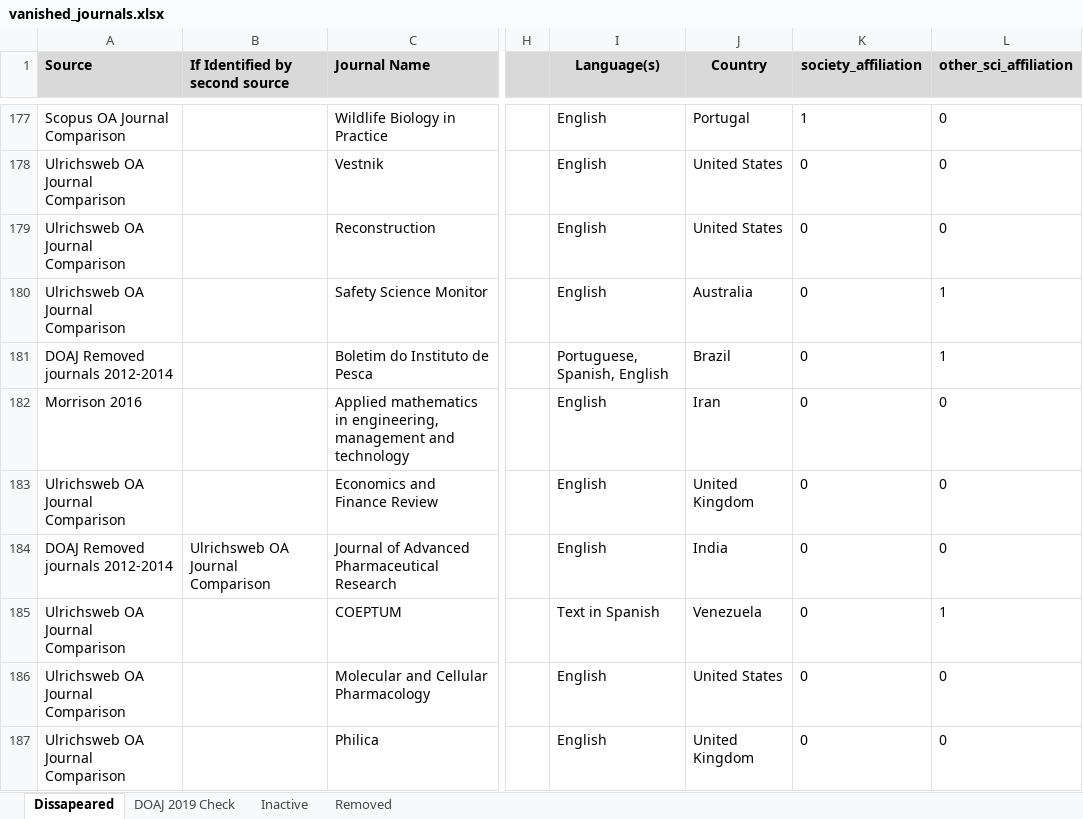
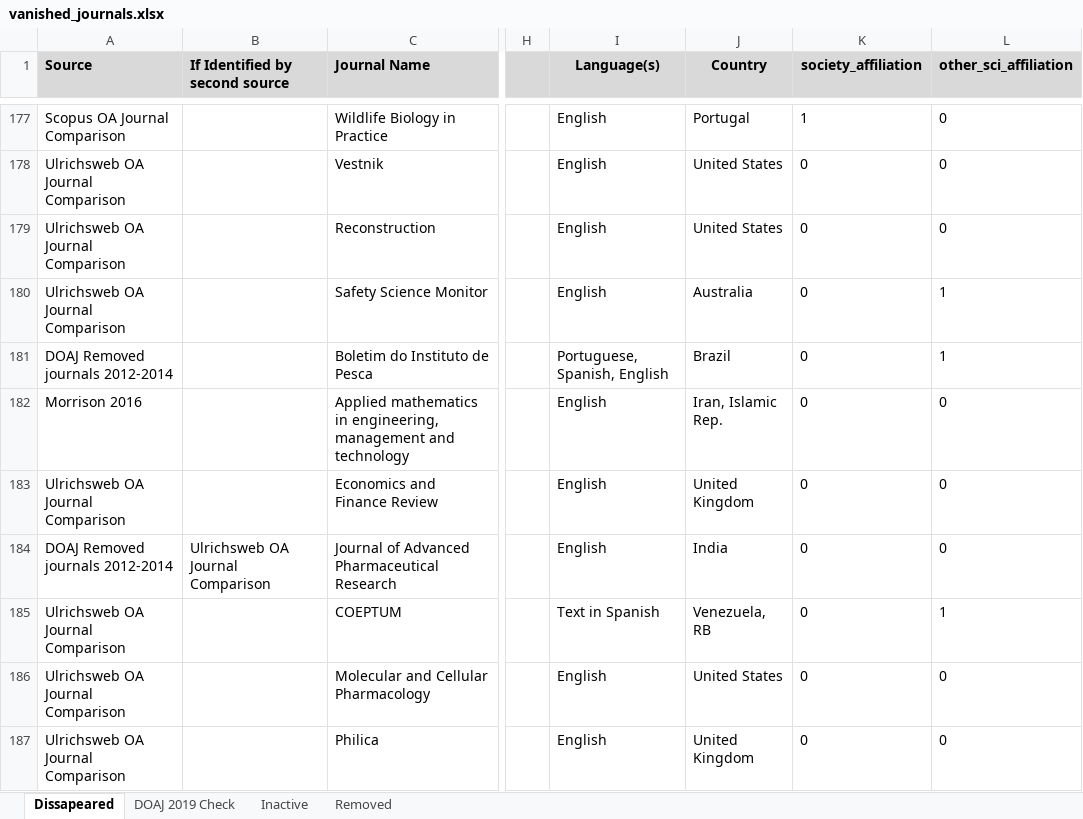
Before and after one commit to njahn82/vanished_journals, an Excel workbook: data/vanished_journals.xlsx, sheet Dissapeared, drawn as a sheet; only a part is shown, gaps mark what is left out; values as stored, in another font and other column widths than the file's, no borders; charts and pictures and conditional formats not drawn; the diff covers the shown part only; the diff names each change by its address in the sheet, - before the commit and + after, or states it on an @@ line.

```diff
--- a/data/vanished_journals.xlsx (sheet Dissapeared)
+++ b/data/vanished_journals.xlsx (sheet Dissapeared)
-J182 (Country): Iran
+J182 (Country): Iran, Islamic Rep.
-J185 (Country): Venezuela
+J185 (Country): Venezuela, RB
```
Also changed, not shown: 13 edited cells elsewhere in this sheet, 9 other files.
